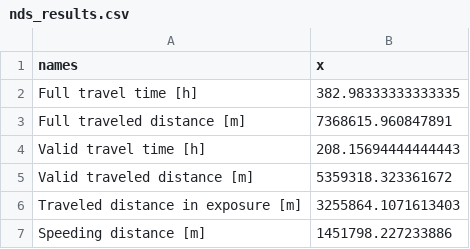
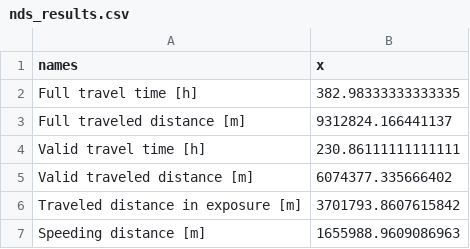
Before and after one commit to pabsantos/be_speeding, a CSV file: data/output/01/nds_results.csv, drawn as a sheet.

```diff
--- a/data/output/01/nds_results.csv
+++ b/data/output/01/nds_results.csv
@@ -2,6 +2,6 @@ names,x
 Full travel time [h],382.98333333333335
-Full traveled distance [m],7368615.960847891
-Valid travel time [h],208.15694444444443
-Valid traveled distance [m],5359318.323361672
-Traveled distance in exposure [m],3255864.1071613403
-Speeding distance [m],1451798.227233886
+Full traveled distance [m],9312824.166441137
+Valid travel time [h],230.86111111111111
+Valid traveled distance [m],6074377.335666402
+Traveled distance in exposure [m],3701793.8607615842
+Speeding distance [m],1655988.9609086963
```
Also changed, not shown: data/output/04/mmc_results.csv, data/output/04/taz_global_summary.csv, 47 other files.
